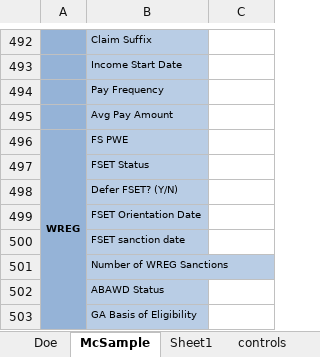
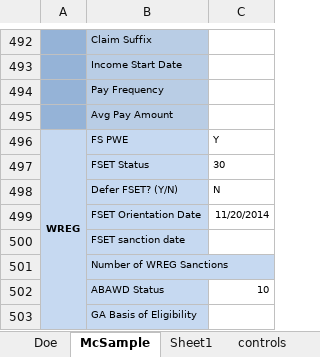
Before and after one commit to Hennepin-County/MAXIS-scripts, an Excel workbook: Project Krabappel/Krabappel template.xlsx, sheet McSample, drawn as a sheet; only a part is shown, gaps mark what is left out; values as stored, in another font and other column widths than the file's, no borders; the diff covers the shown part only; the diff names each change by its address in the sheet, - before the commit and + after, or states it on an @@ line.

```diff
--- a/Project Krabappel/Krabappel template.xlsx (sheet McSample)
+++ b/Project Krabappel/Krabappel template.xlsx (sheet McSample)
-A496:A503 fill: #95B3D7
+A496:A503 fill: #C6D9F1
-C496: (empty)
+C496: Y
-C497: (empty)
+C497: 30
-C498: (empty)
+C498: N
-C499: (empty)
+C499: 11/20/2014
-C502: (empty)
+C502: 10
```
Also changed, not shown: cell formats elsewhere in this sheet, sheet Sheet1, sheet Doe.
